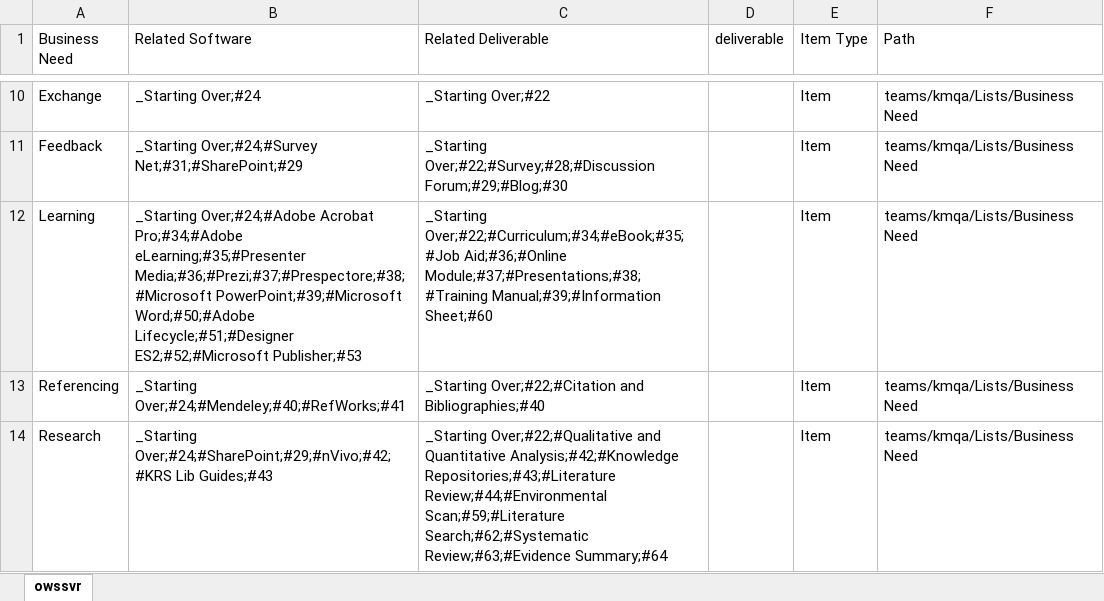
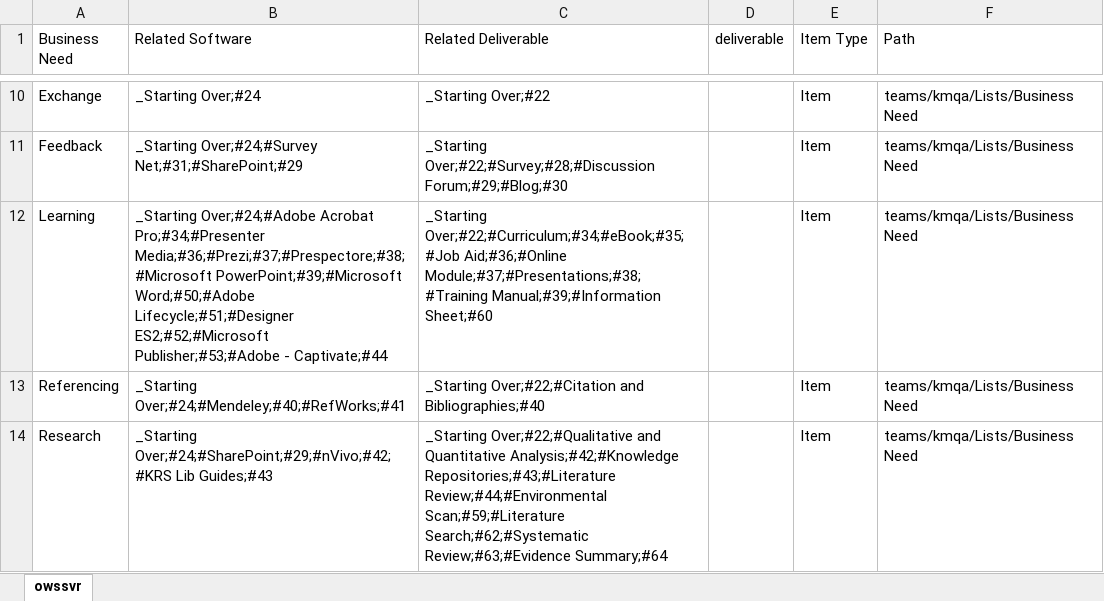
Before and after one commit to buytore/kamt, an Excel workbook: businessNeed.xlsx, sheet owssvr, drawn as a sheet; only a part is shown, gaps mark what is left out; values as stored, in another font and other column widths than the file's, no borders; table styles not drawn; the diff names each change by its address in the sheet, - before the commit and + after, or states it on an @@ line.

```diff
--- a/businessNeed.xlsx (sheet owssvr)
+++ b/businessNeed.xlsx (sheet owssvr)
-B12 (Related Software): …Over;#24;#Adobe Acrobat Pro;#34;#Adobe eLearning;#35;#Presenter Media;#36;#Prezi;#37;#Prespectore;#38;#Microsoft PowerPoint;#39;#Microsoft Word;#50;#Adobe Lifecycle;#51;#Designer ES2;#52;#Microsoft Publisher;#53
+B12 (Related Software): …Over;#24;#Adobe Acrobat Pro;#34;#Presenter Media;#36;#Prezi;#37;#Prespectore;#38;#Microsoft PowerPoint;#39;#Microsoft Word;#50;#Adobe Lifecycle;#51;#Designer ES2;#52;#Microsoft Publisher;#53;#Adobe - Captivate;#44
```
Also changed, not shown: deliverables.xlsx, solutions.xlsx, 1 other file.
